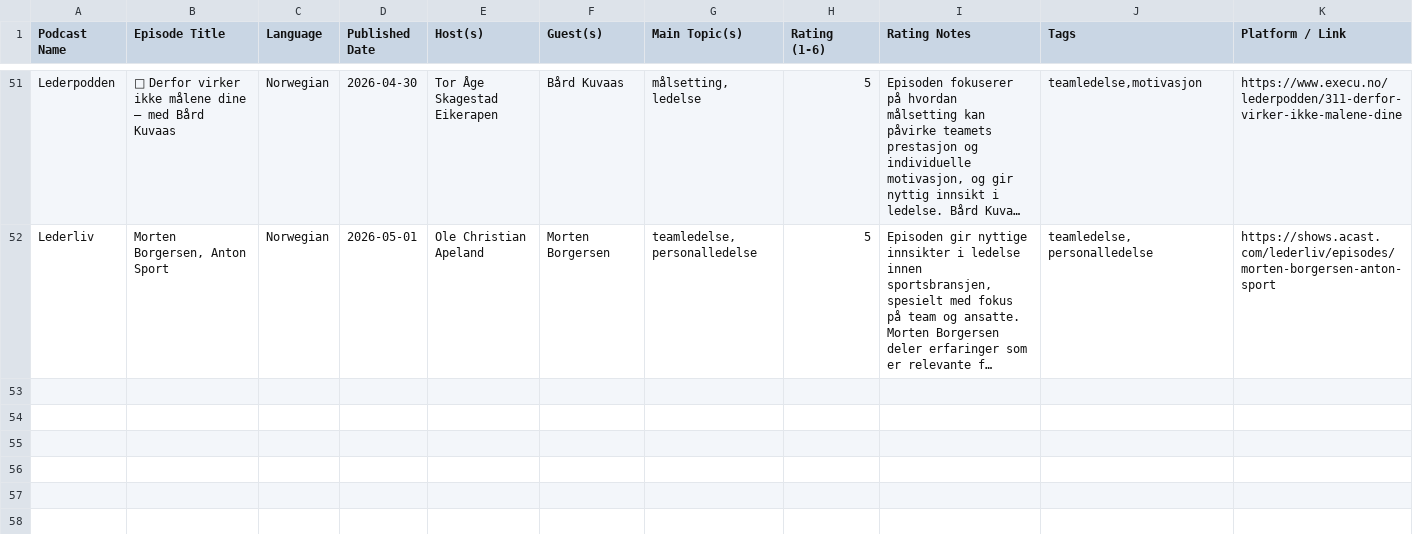
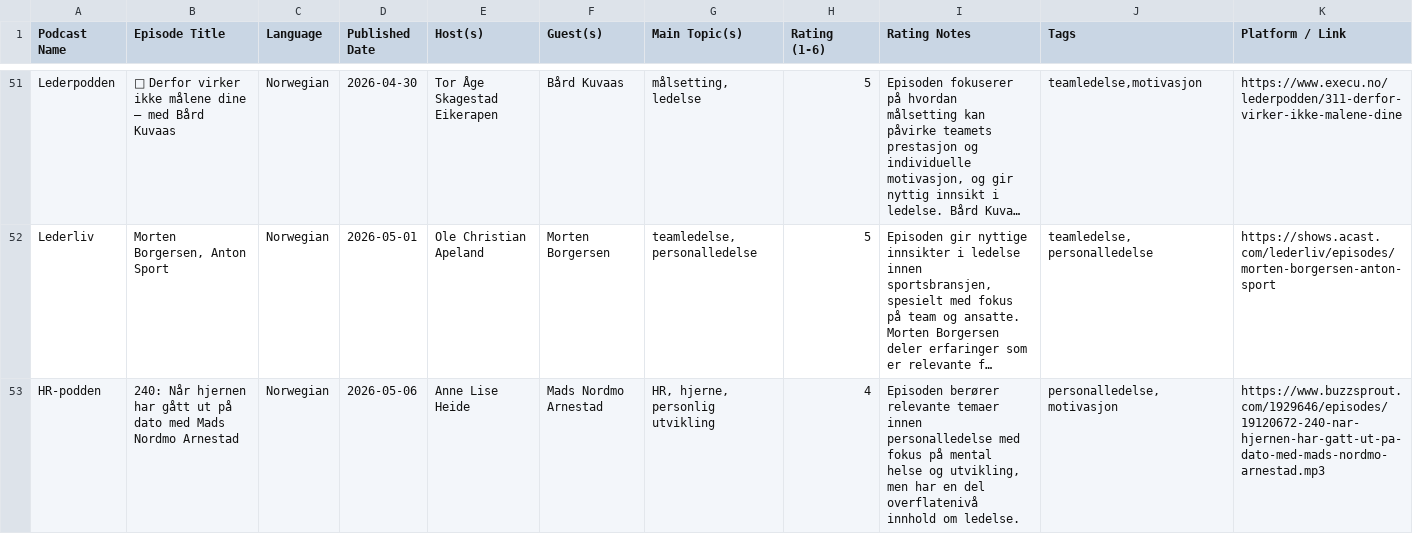
Before and after one commit to cathrinei/LedelsespodClaude, a CSV file: Ledelsepod.csv, drawn as a sheet; only a part is shown, gaps mark what is left out; long unchanged cells end in …; the diff names each change by its address in the sheet, - before the commit and + after, or states it on an @@ line.

```diff
--- a/Ledelsepod.csv
+++ b/Ledelsepod.csv
+row 53: HR-podden | 240: Når hjernen har gått ut på dato med Mads Nordmo Arnestad | Norwegian | 2026-05-06 | Anne Lise Heide | Mads Nordmo Arnestad | HR, hjerne, personlig utvikling | 4 | Episoden berører relevante temaer innen personalledelse med fokus på mental helse og utvikling, men har en del overflatenivå innhold om ledelse. | personalledelse,motivasjon | https://www.buzzsprout.com/1929646/episodes/19120672-240-nar-hjernen-har-gatt-ut-pa-dato-med-mads-nordmo-arnestad.mp3
```
Also changed, not shown: rejected_episodes.csv, 2 other files.
